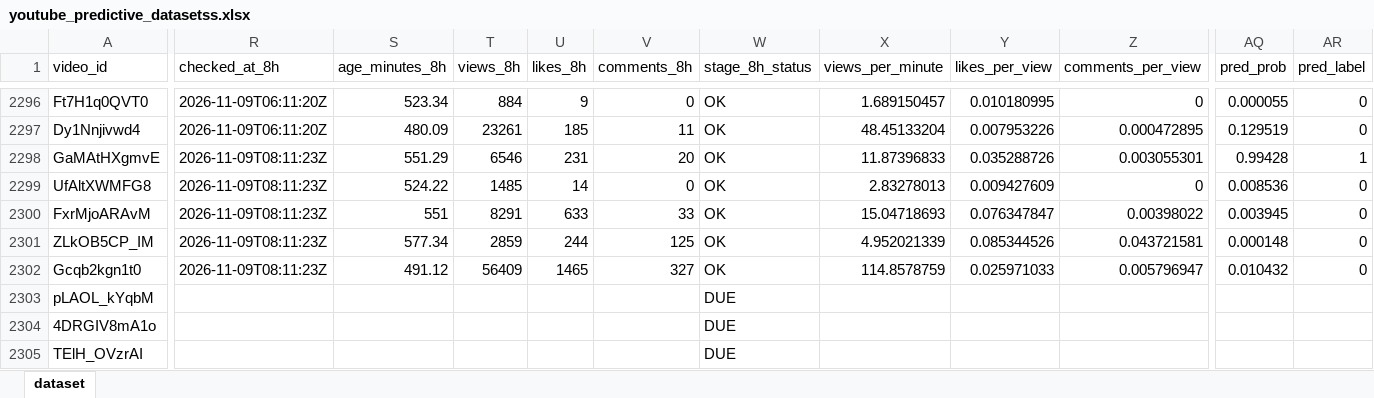
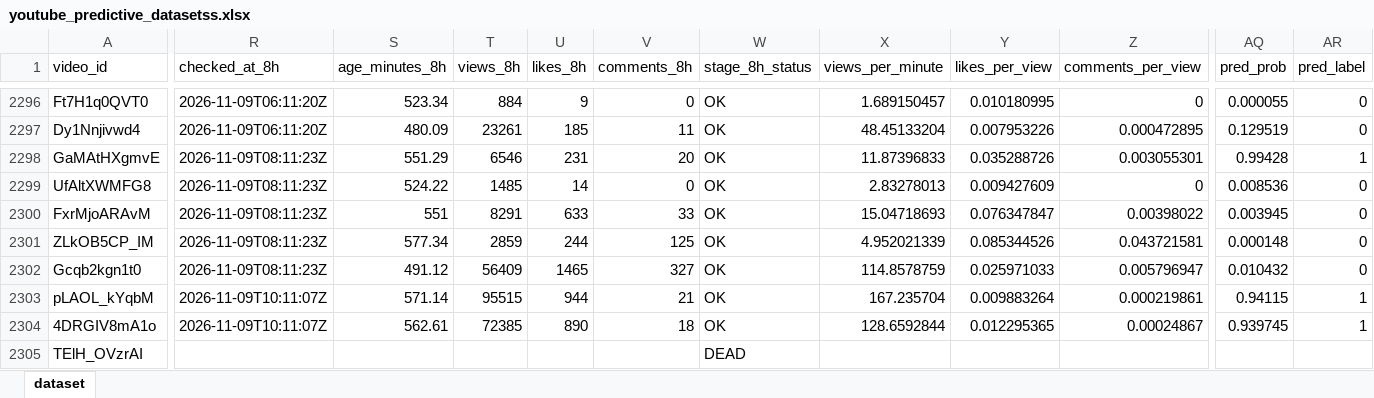
Before and after one commit to stamatis02/Bachelor-Thesislast, an Excel workbook: youtube_predictive_datasetss.xlsx, sheet dataset, drawn as a sheet; only a part is shown, gaps mark what is left out; values as stored, in another font and other column widths than the file's, no borders; the diff covers the shown part only; the diff names each change by its address in the sheet, - before the commit and + after, or states it on an @@ line.

```diff
--- a/youtube_predictive_datasetss.xlsx (sheet dataset)
+++ b/youtube_predictive_datasetss.xlsx (sheet dataset)
-R2303:R2304 (checked_at_8h): (empty)
+R2303:R2304 (checked_at_8h): 2026-11-09T10:11:07Z
-S2303 (age_minutes_8h): (empty)
+S2303 (age_minutes_8h): 571.14
-T2303 (views_8h): (empty)
+T2303 (views_8h): 95515
-U2303 (likes_8h): (empty)
+U2303 (likes_8h): 944
-V2303 (comments_8h): (empty)
+V2303 (comments_8h): 21
-W2303:W2304 (stage_8h_status): DUE
+W2303:W2304 (stage_8h_status): OK
-X2303 (views_per_minute): (empty)
+X2303 (views_per_minute): 167.235704
-Y2303 (likes_per_view): (empty)
+Y2303 (likes_per_view): 0.009883264
-Z2303 (comments_per_view): (empty)
+Z2303 (comments_per_view): 0.000219861
-AQ2303 (pred_prob): (empty)
+AQ2303 (pred_prob): 0.94115
-AR2303:AR2304 (pred_label): (empty)
+AR2303:AR2304 (pred_label): 1
-S2304 (age_minutes_8h): (empty)
+S2304 (age_minutes_8h): 562.61
-T2304 (views_8h): (empty)
+T2304 (views_8h): 72385
-U2304 (likes_8h): (empty)
+U2304 (likes_8h): 890
-V2304 (comments_8h): (empty)
+V2304 (comments_8h): 18
-X2304 (views_per_minute): (empty)
+X2304 (views_per_minute): 128.6592844
-Y2304 (likes_per_view): (empty)
+Y2304 (likes_per_view): 0.012295365
-Z2304 (comments_per_view): (empty)
+Z2304 (comments_per_view): 0.00024867
-AQ2304 (pred_prob): (empty)
+AQ2304 (pred_prob): 0.939745
-W2305 (stage_8h_status): DUE
+W2305 (stage_8h_status): DEAD
```
Also changed, not shown: 13 added rows and 425 edited cells elsewhere in this sheet, 5 other files.
